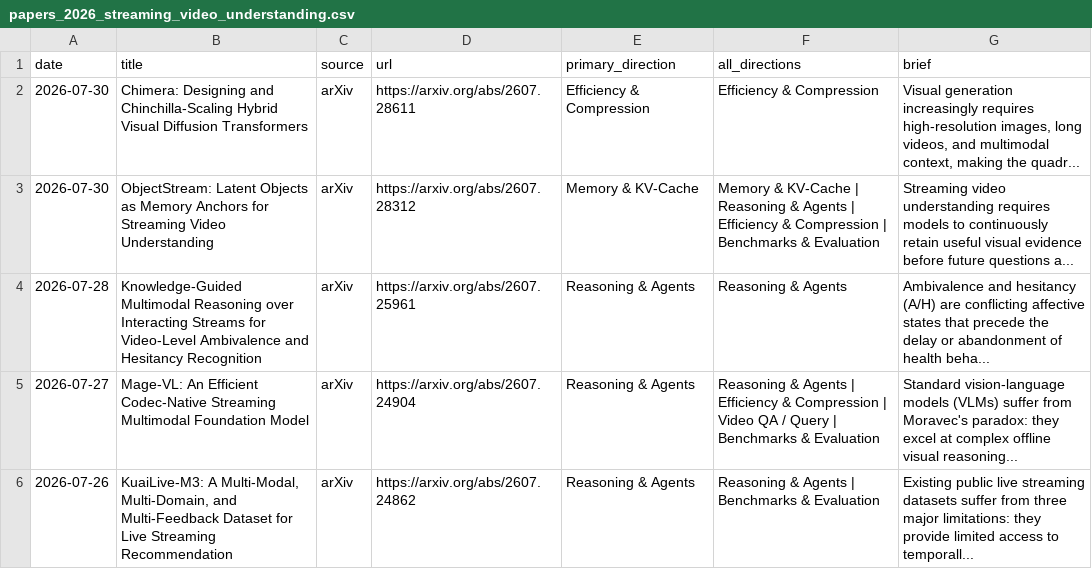
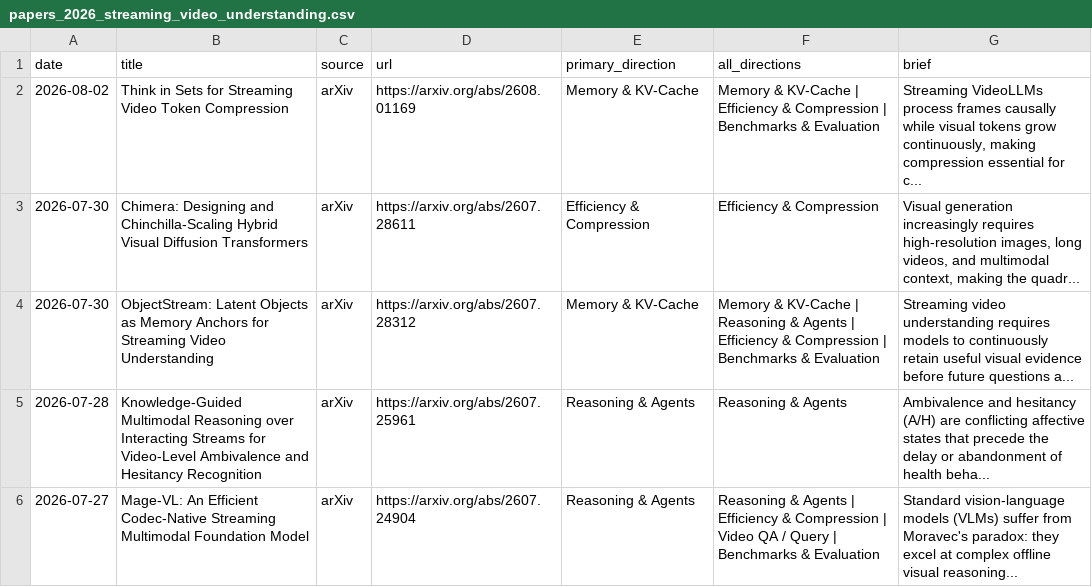
Before and after one commit to hjh123445/streaming-video-understanding-papers-2026, a CSV file: data/papers_2026_streaming_video_understanding.csv, drawn as a sheet; only a part is shown; the shorter side is filled out with more unchanged rows.

```diff
--- a/data/papers_2026_streaming_video_understanding.csv
+++ b/data/papers_2026_streaming_video_understanding.csv
@@ -1,2 +1,3 @@
 date,title,source,url,primary_direction,all_directions,brief
+2026-08-02,Think in Sets for Streaming Video Token Compression,arXiv,https://arxiv.org/abs/2608.01169,Memory & KV-Cache,Memory & KV-Cache | Efficiency & Compression | Benchmarks & Evaluation,"Streaming VideoLLMs process frames causally while visual tokens grow continuously, making compression essential for c..."
 2026-07-30,Chimera: Designing and Chinchilla-Scaling Hybrid Visual Diffusion Transformers,arXiv,https://arxiv.org/abs/2607.28611,Efficiency & Compression,Efficiency & Compression,"Visual generation increasingly requires high-resolution images, long videos, and multimodal context, making the quadr..."
```
Also changed, not shown: data/papers_2026_streaming_video_understanding.auto.csv, data/papers_2026_streaming_video_understanding.categories.csv, 1 other file.
